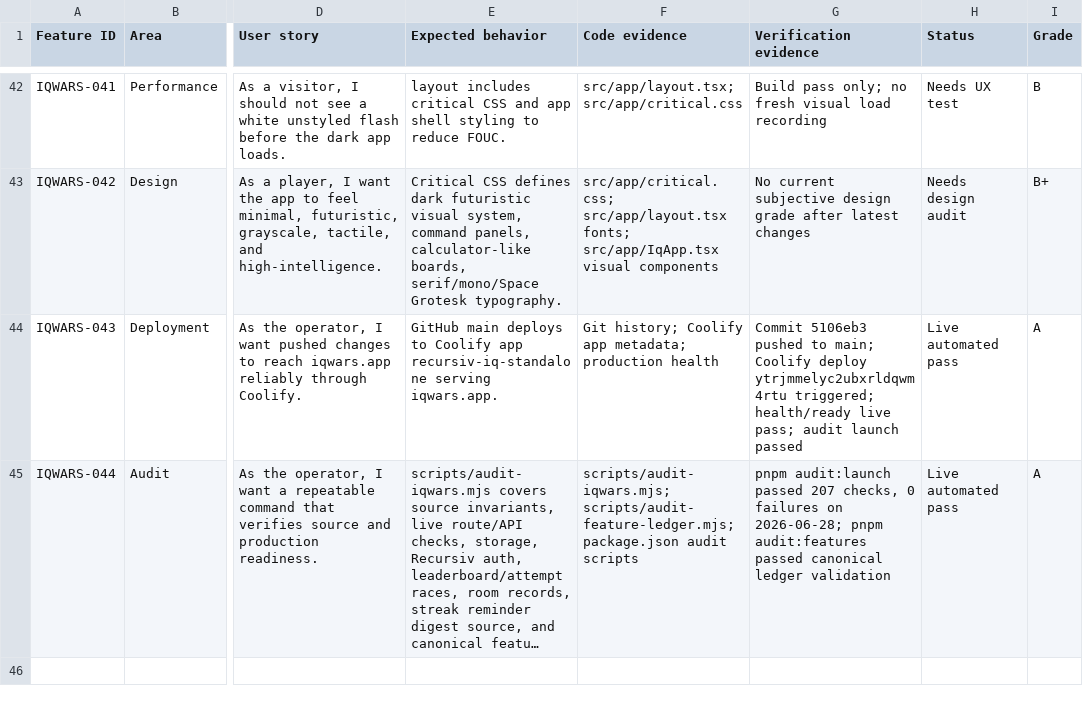
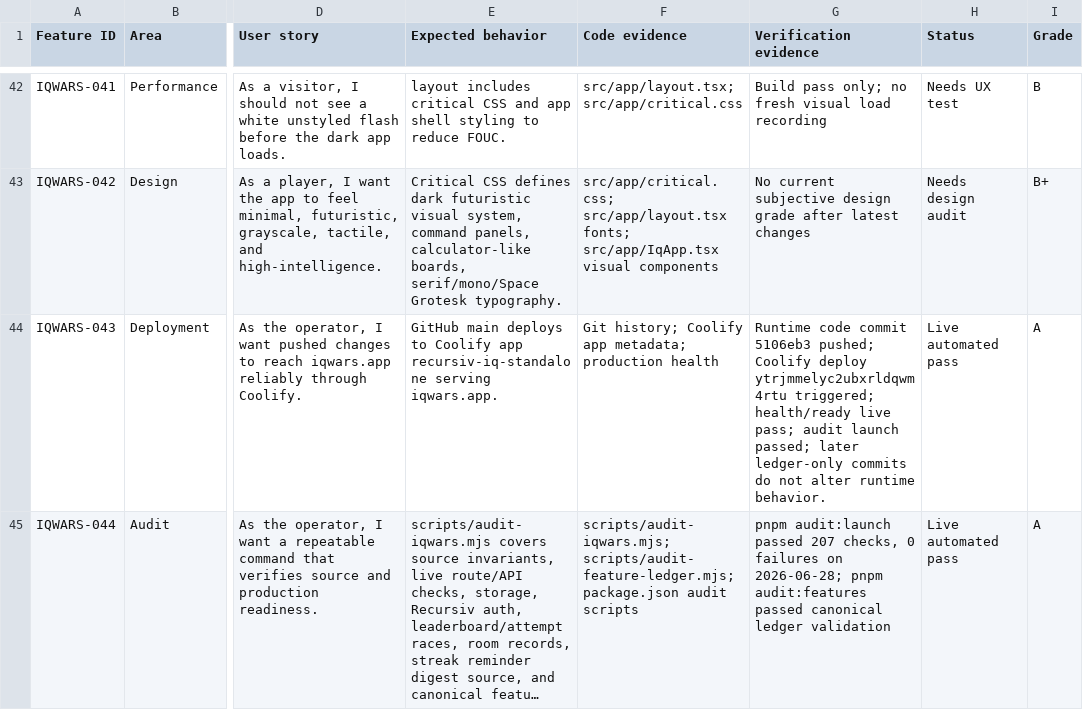
Before and after one commit to recursivlabs/iq, a TSV file: docs/iqwars-feature-status.tsv, drawn as a sheet; only a part is shown, gaps mark what is left out; long unchanged cells end in …; the diff names each change by its address in the sheet, - before the commit and + after, or states it on an @@ line.

Commit message:
Clarify IQ WARS runtime deployment evidence

```diff
--- a/docs/iqwars-feature-status.tsv
+++ b/docs/iqwars-feature-status.tsv
-G44 (Verification evidence): Commit 5106eb3 pushed to main; Coolify deploy ytrjmmelyc2ubxrldqwm4rtu triggered; health/ready live pass; audit launch passed
+G44 (Verification evidence): Runtime code commit 5106eb3 pushed; Coolify deploy ytrjmmelyc2ubxrldqwm4rtu triggered; health/ready live pass; audit launch passed; later ledger-only commits do not alter runtime behavior.
```
